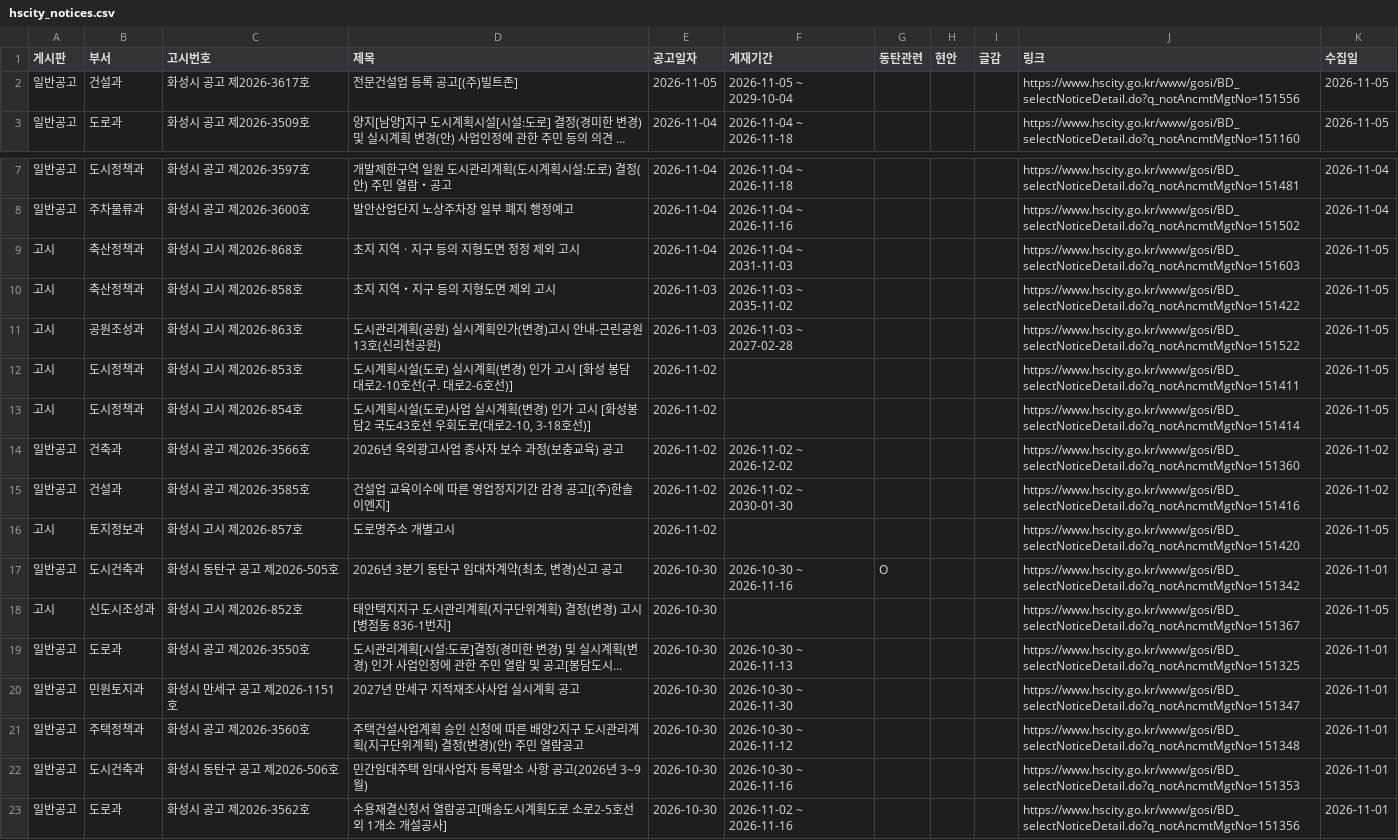
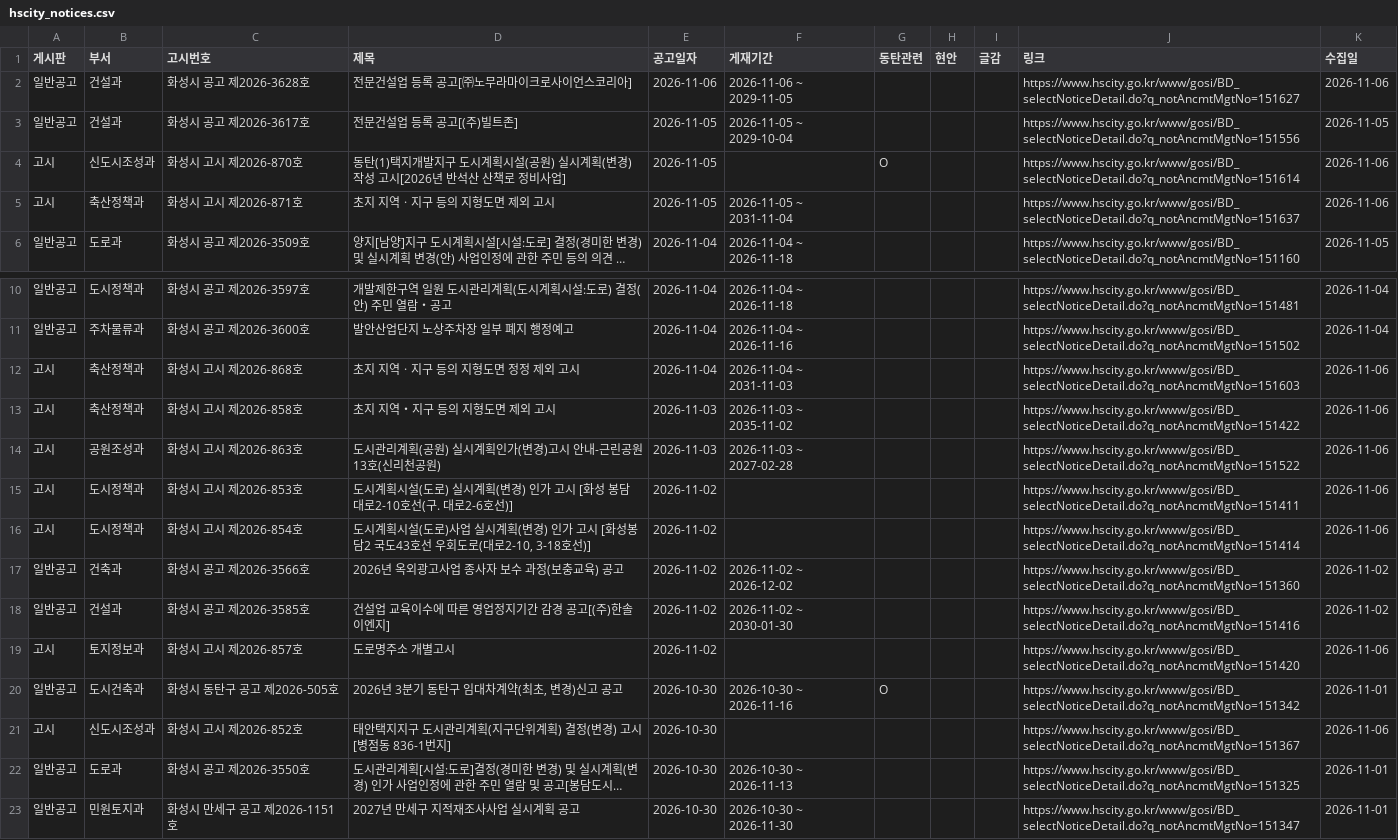
Before and after one commit to jay70park-cyber/jisik-blog-auto, a CSV file: data/hscity_notices.csv, drawn as a sheet; only a part is shown, gaps mark what is left out; the shorter side is filled out with more unchanged rows; long unchanged cells end in …; addresses are those after the commit; the diff names each change by its address in the sheet, - before the commit and + after, or states it on an @@ line.

```diff
--- a/data/hscity_notices.csv
+++ b/data/hscity_notices.csv
+row 2: 일반공고 | 건설과 | 화성시 공고 제2026-3628호 | 전문건설업 등록 공고[㈜노무라마이크로사이언스코리아] | 2026-11-06 | 2026-11-06 ~ 2029-11-05 |  |  |  | https://www.hscity.go.kr/www/gosi/BD_selectNoticeDetail.do?q_notAncmtMgtNo=151627 | 2026-11-06
+row 4: 고시 | 신도시조성과 | 화성시 고시 제2026-870호 | 동탄(1)택지개발지구 도시계획시설(공원) 실시계획(변경) 작성 고시[2026년 반석산 산책로 정비사업] | 2026-11-05 |  | O |  |  | https://www.hscity.go.kr/www/gosi/BD_selectNoticeDetail.do?q_notAncmtMgtNo=151614 | 2026-11-06
+row 5: 고시 | 축산정책과 | 화성시 고시 제2026-871호 | 초지 지역ㆍ지구 등의 지형도면 제외 고시 | 2026-11-05 | 2026-11-05 ~ 2031-11-04 |  |  |  | https://www.hscity.go.kr/www/gosi/BD_selectNoticeDetail.do?q_notAncmtMgtNo=151637 | 2026-11-06
-K12:K16 (수집일): 2026-11-05
+K12:K16 (수집일): 2026-11-06
-K19 (수집일): 2026-11-05
+K19 (수집일): 2026-11-06
-K21 (수집일): 2026-11-05
+K21 (수집일): 2026-11-06
```
Also changed, not shown: data/council_minutes.csv, 1 other file.
